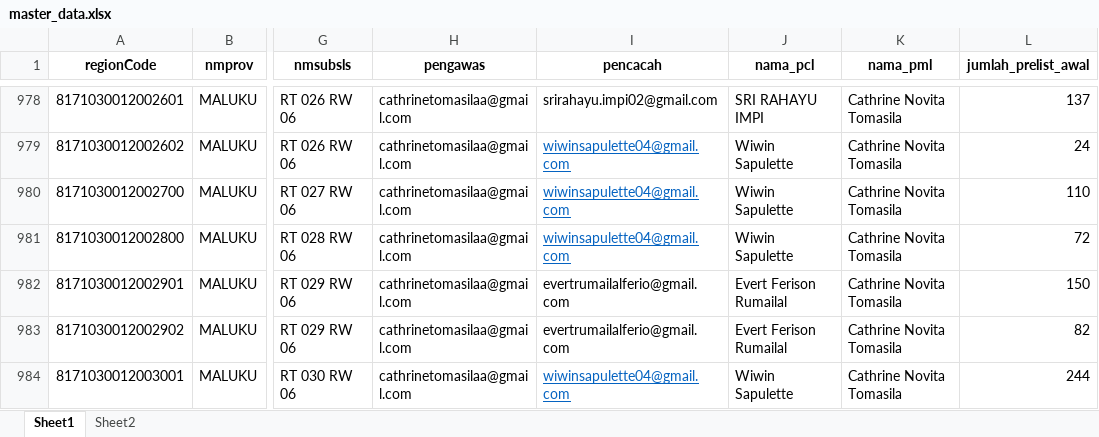
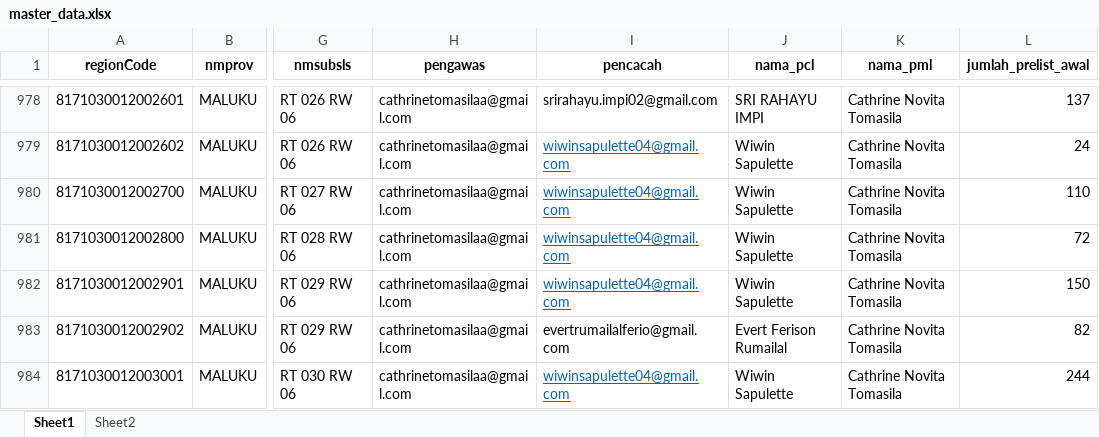
Before and after one commit to zokta77/monitoring-petugas, an Excel workbook: data/master_data.xlsx, sheet Sheet1, drawn as a sheet; only a part is shown, gaps mark what is left out; values as stored, in another font and other column widths than the file's, no borders; the diff names each change by its address in the sheet, - before the commit and + after, or states it on an @@ line.

```diff
--- a/data/master_data.xlsx (sheet Sheet1)
+++ b/data/master_data.xlsx (sheet Sheet1)
-I982 (pencacah): evertrumailalferio@gmail.com
+I982 (pencacah): wiwinsapulette04@gmail.com
@@ I982 underline: off → on, text colour: black → #0563C1 @@
-J982 (nama_pcl): Evert Ferison Rumailal
+J982 (nama_pcl): Wiwin Sapulette
```
Also changed, not shown: data/SCRAPING_REKAP_SE2026_AMBON_LATEST.xlsx, 1 other file.
